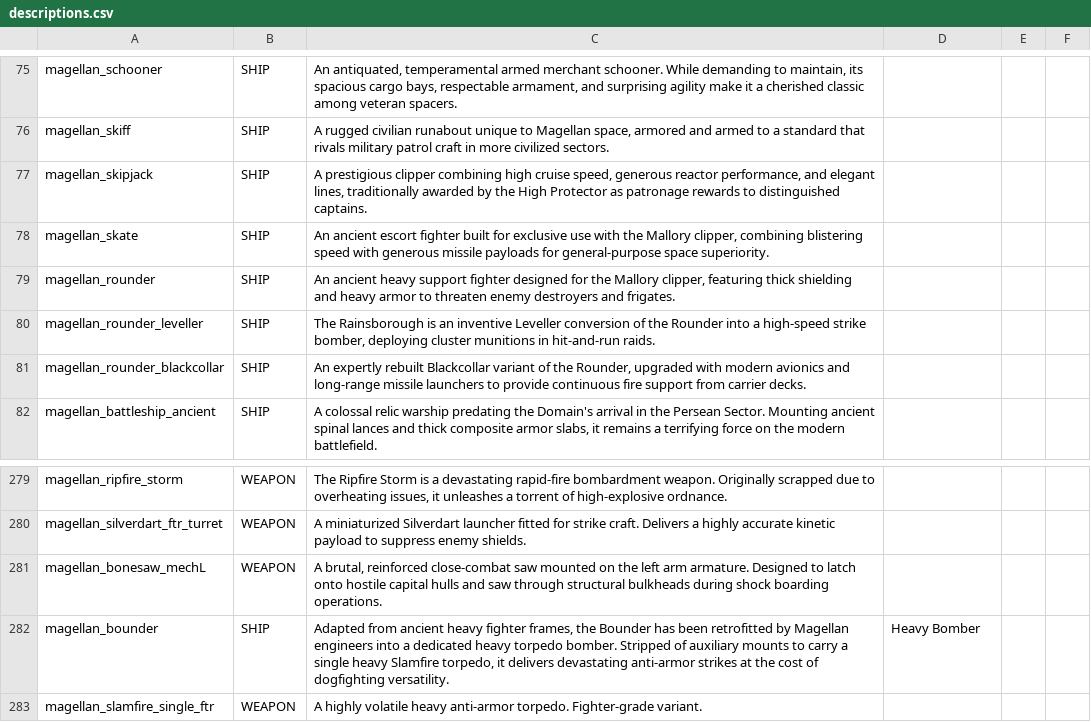
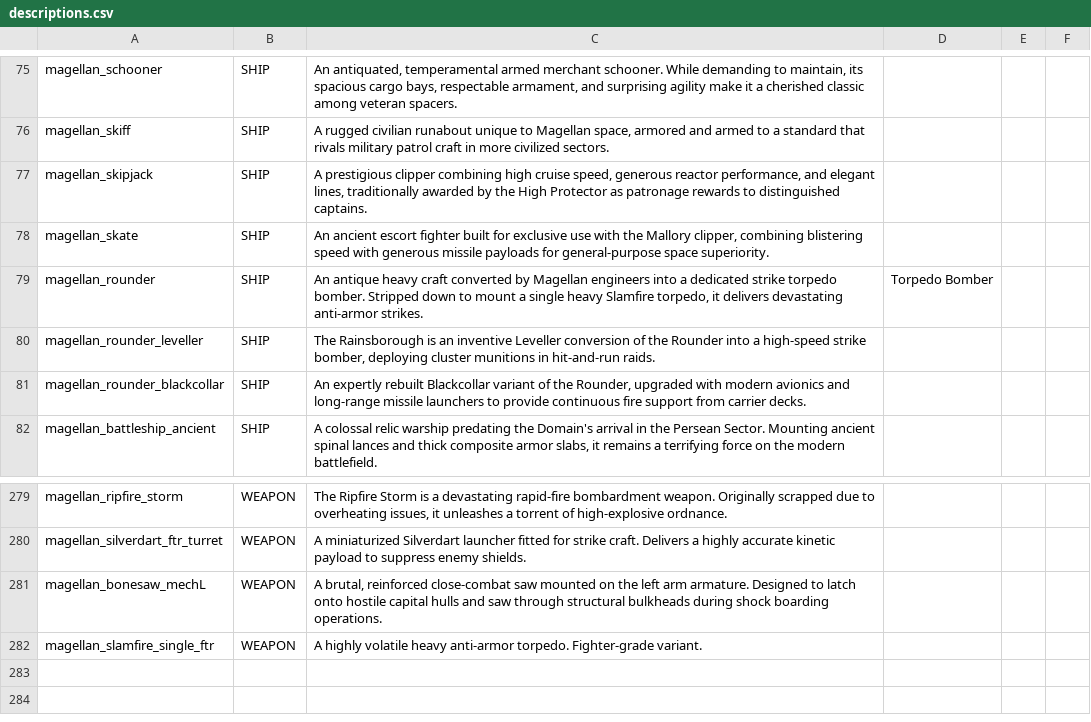
Before and after one commit to starsector-mods/magellan-protectorate-unified, a CSV file: data/strings/descriptions.csv, drawn as a sheet; only a part is shown, gaps mark what is left out.

Commit message:
feat: Consolidate Rounder into single Torpedo Bomber variant
- Replaced old Rounder Heavy Fighter with dedicated Rounder Torpedo Bomber
- Removed duplicate magellan_bounder_wing and obsolete variants
- Standardized wing_data.csv so magellan_rounder_wing mounts the single Slamfire Torpedo
- Synced descriptions, carrier loadout, and faction files

```diff
--- a/data/strings/descriptions.csv
+++ b/data/strings/descriptions.csv
@@ -78,3 +78,3 @@ magellan_skipjack,SHIP,"A prestigious clipper combining high cruise speed, gener
 magellan_skate,SHIP,"An ancient escort fighter built for exclusive use with the Mallory clipper, combining blistering speed with generous missile payloads for general-purpose space superiority.",,,
-magellan_rounder,SHIP,"An ancient heavy support fighter designed for the Mallory clipper, featuring thick shielding and heavy armor to threaten enemy destroyers and frigates.",,,
+magellan_rounder,SHIP,"An antique heavy craft converted by Magellan engineers into a dedicated strike torpedo bomber. Stripped down to mount a single heavy Slamfire torpedo, it delivers devastating anti-armor strikes.",Torpedo Bomber,,
 magellan_rounder_leveller,SHIP,"The Rainsborough is an inventive Leveller conversion of the Rounder into a high-speed strike bomber, deploying cluster munitions in hit-and-run raids.",,,
@@ -283,3 +283,2 @@ magellan_silverdart_ftr_turret,WEAPON,A miniaturized Silverdart launcher fitted
 magellan_bonesaw_mechL,WEAPON,"A brutal, reinforced close-combat saw mounted on the left arm armature. Designed to latch onto hostile capital hulls and saw through structural bulkheads during shock boarding operations.",,,
-magellan_bounder,SHIP,"Adapted from ancient heavy fighter frames, the Bounder has been retrofitted by Magellan engineers into a dedicated heavy torpedo bomber. Stripped of auxiliary mounts to carry a single heavy Slamfire torpedo, it delivers devastating anti-armor strikes at the cost of dogfighting versatility.",Heavy Bomber,,
 magellan_slamfire_single_ftr,WEAPON,"A highly volatile heavy anti-armor torpedo. Fighter-grade variant.",,,
```
Also changed, not shown: data/hulls/wing_data.csv, 6 other files.
